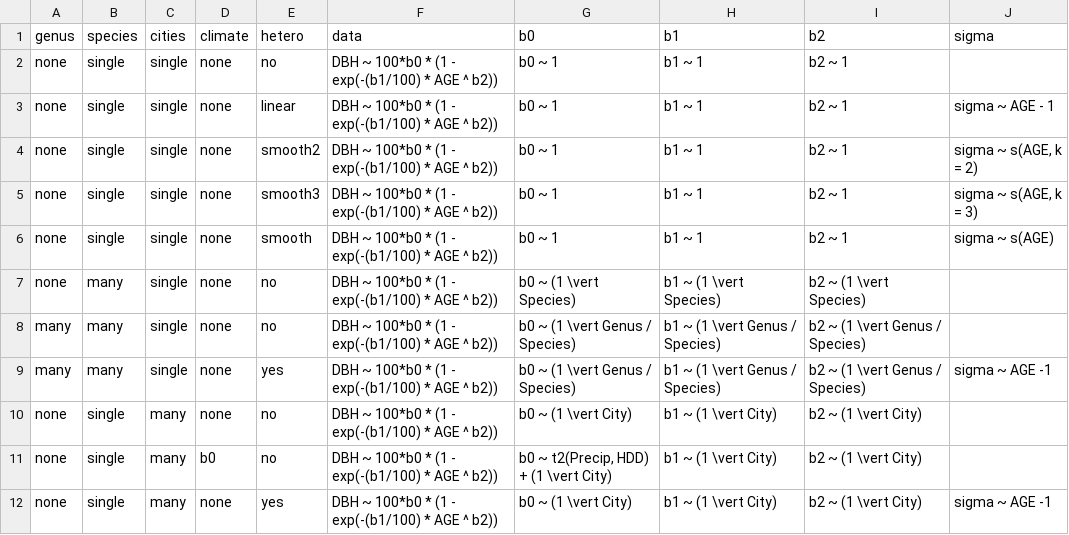
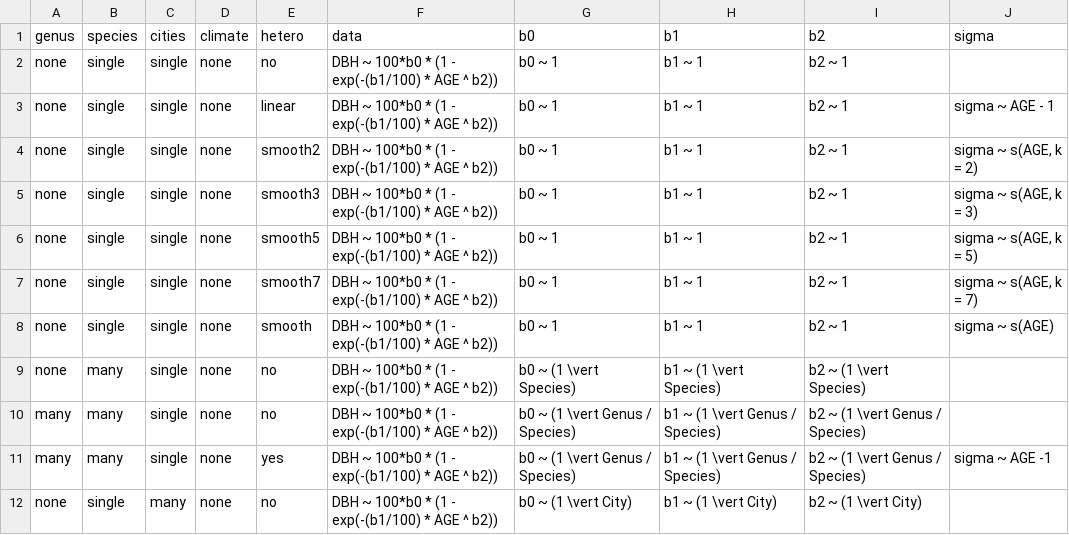
Before and after one commit to TedwardErker/allo, a CSV file: data/model_table.csv, drawn as a sheet; only a part is shown; the shorter side is filled out with more unchanged rows.

```diff
--- a/data/model_table.csv
+++ b/data/model_table.csv
@@ -5,2 +5,4 @@ none,single,single,none,smooth2,DBH ~ 100*b0 * (1 - exp(-(b1/100) * AGE ^ b2)),b
 none,single,single,none,smooth3,DBH ~ 100*b0 * (1 - exp(-(b1/100) * AGE ^ b2)),b0 ~ 1,b1 ~ 1,b2 ~ 1,"sigma ~ s(AGE, k = 3)"
+none,single,single,none,smooth5,DBH ~ 100*b0 * (1 - exp(-(b1/100) * AGE ^ b2)),b0 ~ 1,b1 ~ 1,b2 ~ 1,"sigma ~ s(AGE, k = 5)"
+none,single,single,none,smooth7,DBH ~ 100*b0 * (1 - exp(-(b1/100) * AGE ^ b2)),b0 ~ 1,b1 ~ 1,b2 ~ 1,"sigma ~ s(AGE, k = 7)"
 none,single,single,none,smooth,DBH ~ 100*b0 * (1 - exp(-(b1/100) * AGE ^ b2)),b0 ~ 1,b1 ~ 1,b2 ~ 1,sigma ~ s(AGE)
```
Also changed, not shown: 3 other files.
